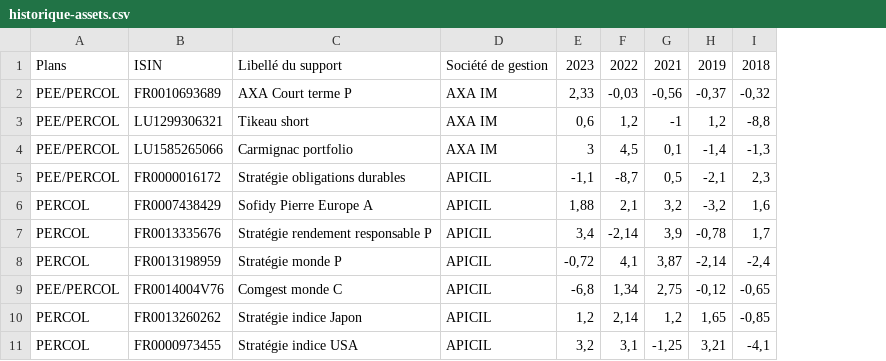
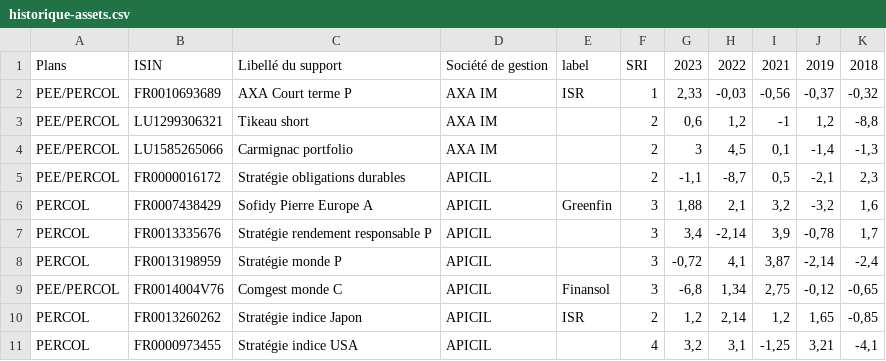
Before and after one commit to mchekini-check-consulting/pro-epargne-api, a CSV file: src/main/resources/files/historique-assets.csv, drawn as a sheet; the diff names each change by its address in the sheet, - before the commit and + after, or states it on an @@ line.

Commit message:
Update asset table

```diff
--- a/src/main/resources/files/historique-assets.csv
+++ b/src/main/resources/files/historique-assets.csv
+column E, rows 1-10: label | ISR |  |  |  | Greenfin |  |  | Finansol | ISR
+column F, rows 1-11: SRI | 1 | 2 | 2 | 2 | 3 | 3 | 3 | 3 | 2 | 4
```
Also changed, not shown: 4 other files.
